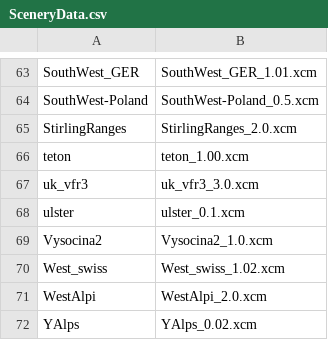
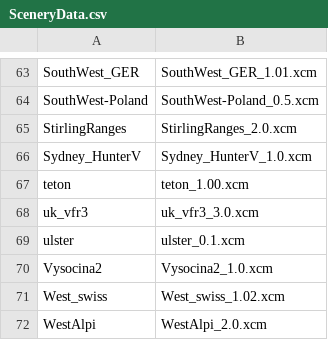
Before and after one commit to mpusz/Condor2Nav, a CSV file: data/SceneryData.csv, drawn as a sheet; only a part is shown, gaps mark what is left out; the shorter side is filled out with more unchanged rows.

Commit message:
Sydney_HunterV 1.0 scenery support added

```diff
--- a/data/SceneryData.csv
+++ b/data/SceneryData.csv
@@ -65,2 +65,3 @@ SouthWest-Poland,SouthWest-Poland_0.5.xcm
 StirlingRanges,StirlingRanges_2.0.xcm
+Sydney_HunterV,Sydney_HunterV_1.0.xcm
 teton,teton_1.00.xcm
```
Also changed, not shown: 3 other files.
